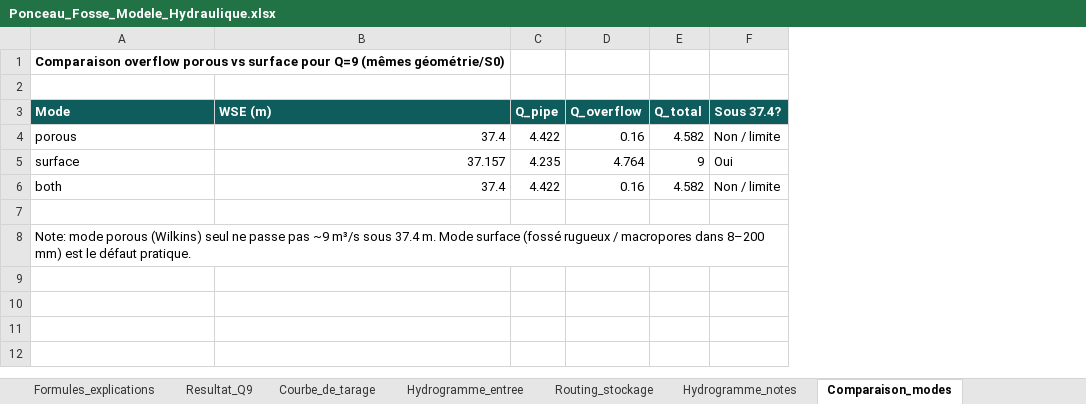
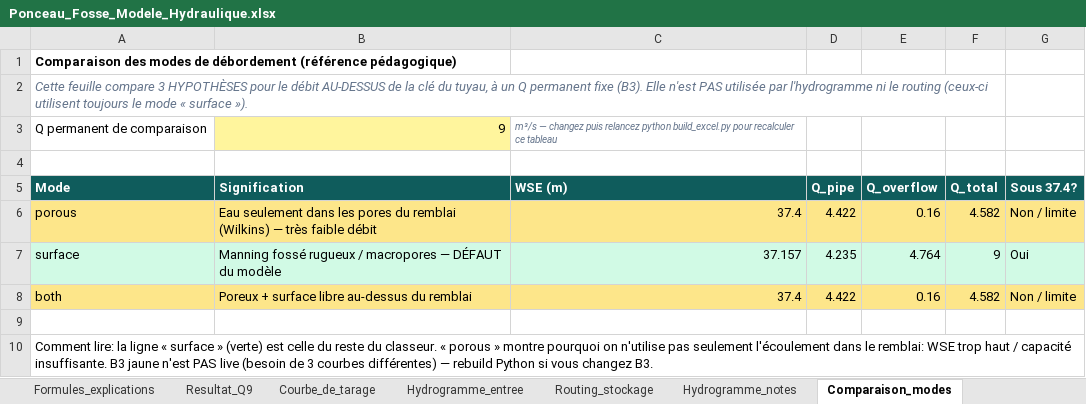
Before and after one commit to acon560-prog/idf-web-app, an Excel workbook: engineering/drainage-design/ponceau_fosse_model/Ponceau_Fosse_Modele_Hydraulique.xlsx, sheet Comparaison_modes, drawn as a sheet; values as stored, in another font and other column widths than the file's, no borders; addresses are those after the commit; the diff names each change by its address in the sheet, - before the commit and + after, or states it on an @@ line.

```diff
--- a/engineering/drainage-design/ponceau_fosse_model/Ponceau_Fosse_Modele_Hydraulique.xlsx (sheet Comparaison_modes)
+++ b/engineering/drainage-design/ponceau_fosse_model/Ponceau_Fosse_Modele_Hydraulique.xlsx (sheet Comparaison_modes)
+column B (Signification), rows 6-8: Eau seulement dans les pores du remblai (Wilkins) — très faible débit | Manning fossé rugueux / macropores — DÉFAUT du modèle | Poreux + surface libre au-dessus du remblai
-A1 (Mode): Comparaison overflow porous vs surface pour Q=9 (mêmes géométrie/S0)
+A1 (Mode): Comparaison des modes de débordement (référence pédagogique)
+row 2: Cette feuille compare 3 HYPOTHÈSES pour le débit AU-DESSUS de la clé du tuyau, à un Q permanent fixe (B3). Elle n'est PAS utilisée par l'hydrogramme ni le routing (ceux-ci utilisent toujours le mode « surface »).
+row 3: Q permanent de comparaison | 9 | m³/s — changez puis relancez python build_excel.py pour recalculer ce tableau
-A6 fill: none
+A6 fill: #FDE68A
-C6:G6 fill: none
+C6:G6 fill: #FDE68A
-A7 fill: none
+A7 fill: #D1FAE5
-C7:G7 fill: none
+C7:G7 fill: #D1FAE5
-A8 fill: none
+A8 fill: #FDE68A
-C8:G8 fill: none
+C8:G8 fill: #FDE68A
-A10 (Mode): Note: mode porous (Wilkins) seul ne passe pas ~9 m³/s sous 37.4 m. Mode surface (fossé rugueux / macropores dans 8–200 mm) est le défaut pratique.
+A10 (Mode): Comment lire: la ligne « surface » (verte) est celle du reste du classeur. « porous » montre pourquoi on n'utilise pas seulement l'écoulement dans le remblai: WSE trop haut / capacité insuffisante. B3 jaune n'est PAS live (besoin de 3 courbes différentes) — rebuild Python si vous changez B3.
```
Also changed, not shown: sheet Resultat_Q9, sheet Formules_explications, sheet Routing_stockage, sheet Parametres, 1 other file.
